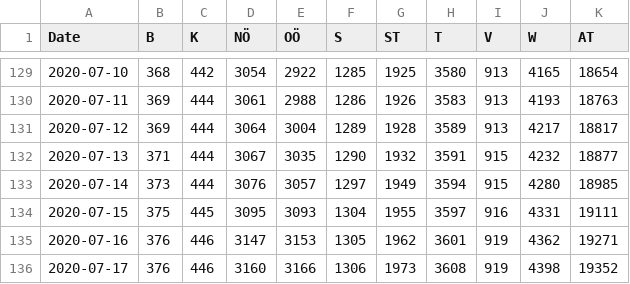
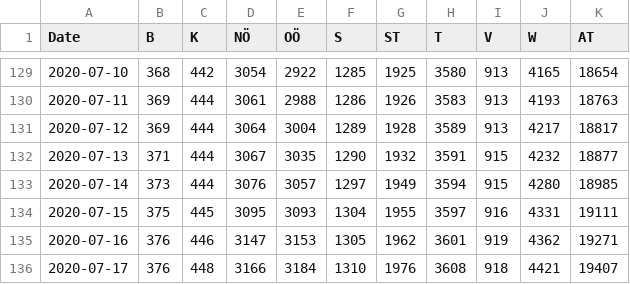
Before and after one commit to apolinario/dashcoch-AT, a CSV file: data_AT/covid19_cases_austria.csv, drawn as a sheet; only a part is shown, gaps mark what is left out.

Commit message:
data 3pm

```diff
--- a/data_AT/covid19_cases_austria.csv
+++ b/data_AT/covid19_cases_austria.csv
@@ -135,2 +135,2 @@ Date,B,K,NÖ,OÖ,S,ST,T,V,W,AT
 2020-07-16,376,446,3147,3153,1305,1962,3601,919,4362,19271
-2020-07-17,376,446,3160,3166,1306,1973,3608,919,4398,19352
+2020-07-17,376,448,3166,3184,1310,1976,3608,918,4421,19407
```
Also changed, not shown: data_AT/covid19_hospitalized_austria.csv, data_AT/covid19_releases_austria.csv.
